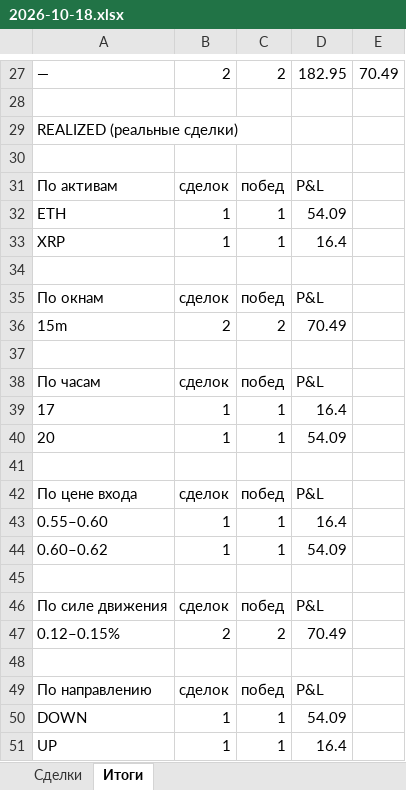
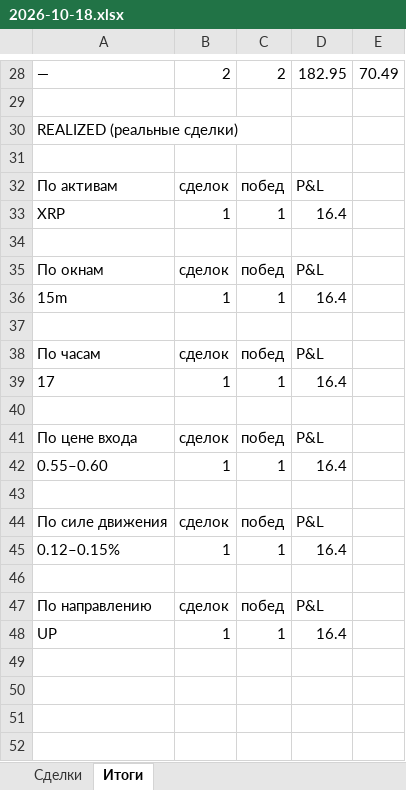
Before and after one commit to n85t594ht5-creator/polybot, an Excel workbook: reports/2026-10-18.xlsx, sheet Итоги, drawn as a sheet; only a part is shown, gaps mark what is left out; values as stored, in another font and other column widths than the file's, no borders; removed rows and columns are numbered as before the commit, all else as after; the diff covers the shown part only; the diff names each change by its address in the sheet, - before the commit and + after, or states it on an @@ line.

```diff
--- a/reports/2026-10-18.xlsx (sheet Итоги)
+++ b/reports/2026-10-18.xlsx (sheet Итоги)
-row 32: ETH | 1 | 1 | 54.09
-row 36: 15m | 2 | 2 | 70.49
+row 36: 15m | 1 | 1 | 16.4
-row 40: 20 | 1 | 1 | 54.09
-row 44: 0.60–0.62 | 1 | 1 | 54.09
-row 47: 0.12–0.15% | 2 | 2 | 70.49
+row 45: 0.12–0.15% | 1 | 1 | 16.4
-row 50: DOWN | 1 | 1 | 54.09
```
Also changed, not shown: 1 added row and 11 edited cells elsewhere in this sheet, sheet Сделки, 5 other files.
